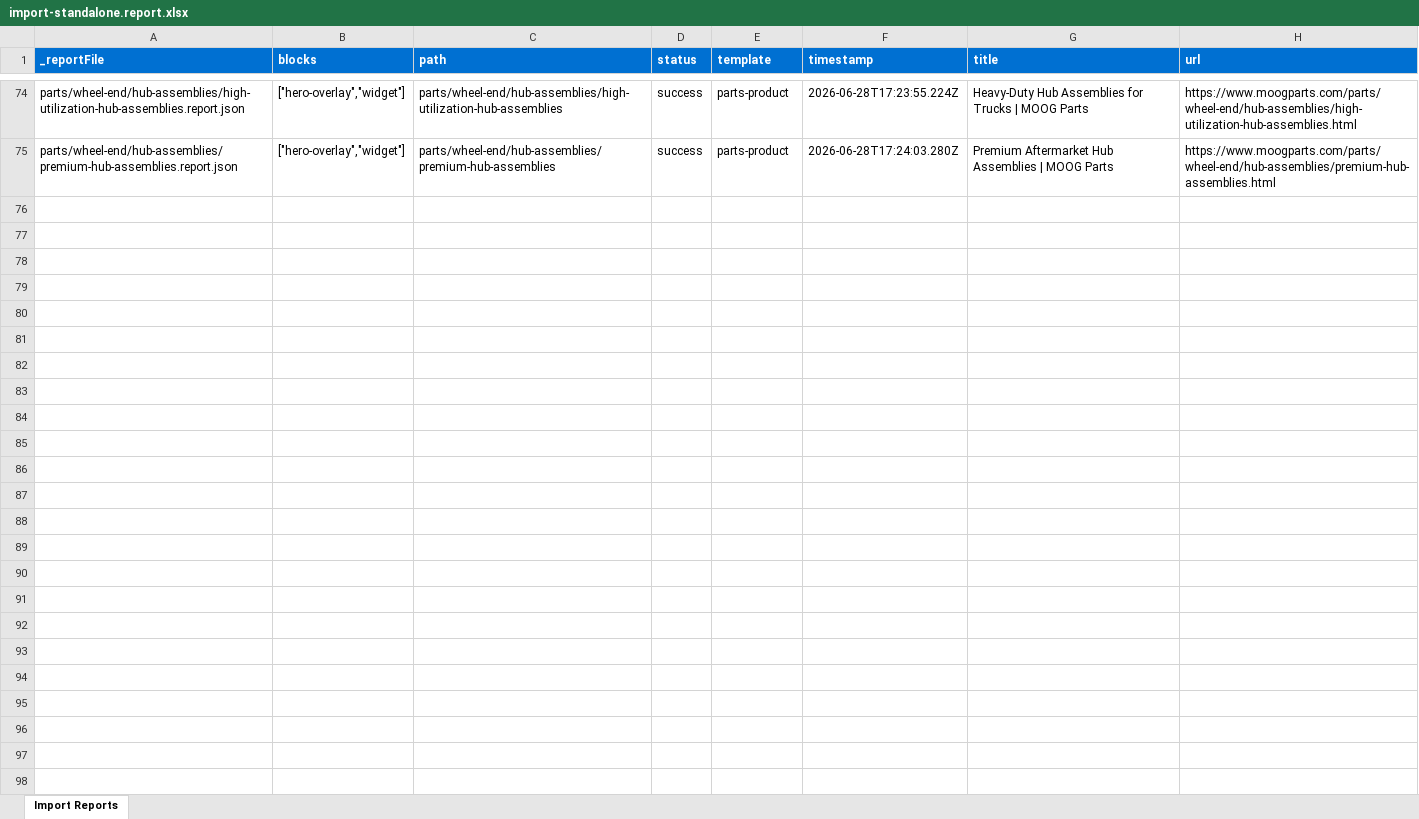
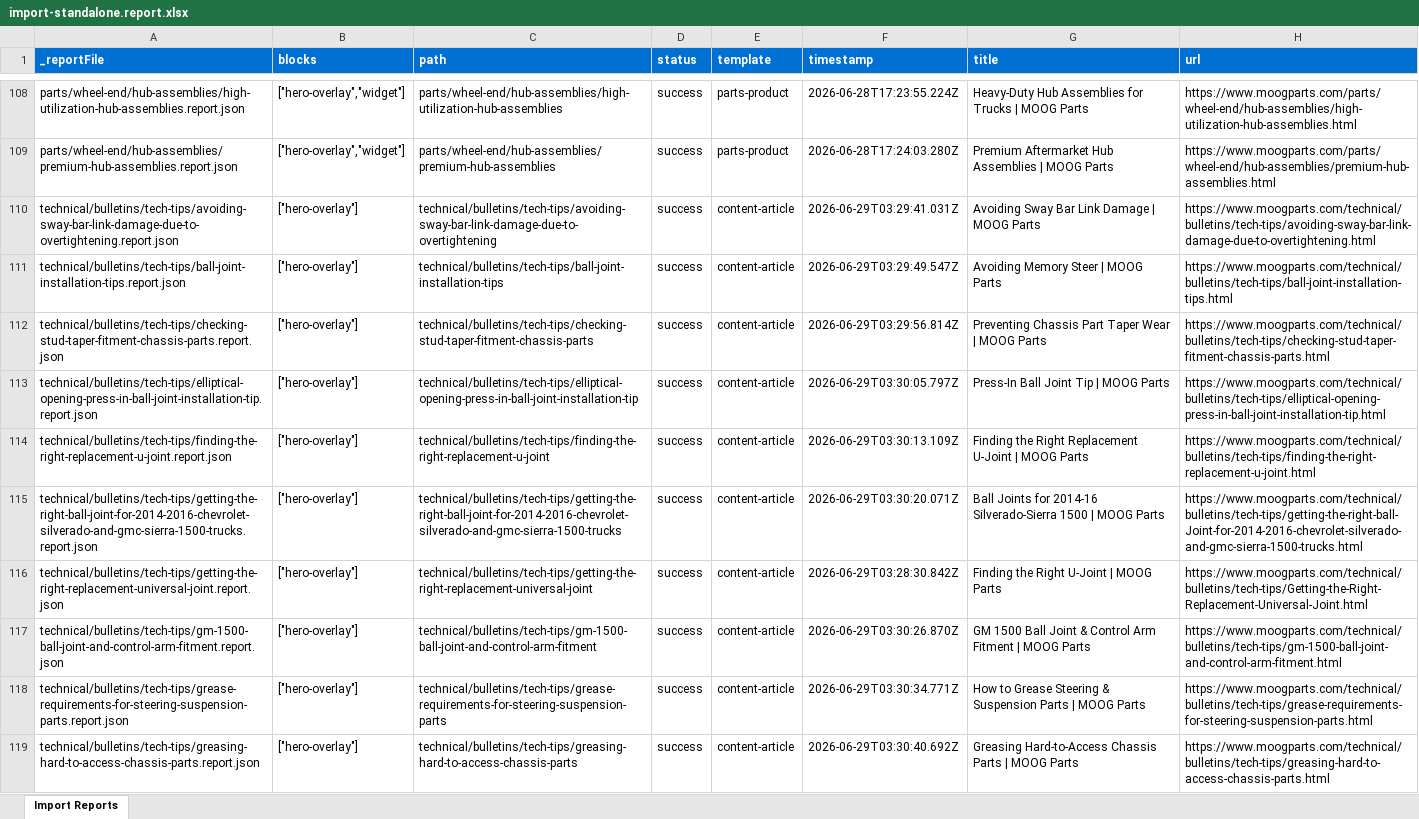
Before and after one commit to atulanand-code-and-theory/moogparts-poc-one, an Excel workbook: tools/importer/reports/import-standalone.report.xlsx, sheet Import Reports, drawn as a sheet; only a part is shown, gaps mark what is left out; values as stored, in another font and other column widths than the file's, no borders; the diff covers the shown part only; the diff names each change by its address in the sheet, - before the commit and + after, or states it on an @@ line.

Commit message:
Update importer
Automated migration updates generated by Experience Modernization Agent.

Changed files (4):
- tools/importer/import-standalone.bundle.js
- tools/importer/reports/import-standalone.report.xlsx
- tools/importer/reports/where-to-buy.report.json
- tools/importer/transformers/moogparts-cleanup.js

```diff
--- a/tools/importer/reports/import-standalone.report.xlsx (sheet Import Reports)
+++ b/tools/importer/reports/import-standalone.report.xlsx (sheet Import Reports)
+row 110: technical/bulletins/tech-tips/avoiding-sway-bar-link-damage-due-to-overtightening.report.json | ["hero-overlay"] | technical/bulletins/tech-tips/avoiding-sway-bar-link-damage-due-to-overtightening | success | content-article | 2026-06-29T03:29:41.031Z | Avoiding Sway Bar Link Damage | MOOG Parts | https://www.moogparts.com/technical/bulletins/tech-tips/avoiding-sway-bar-link-damage-due-to-overtightening.html
+row 111: technical/bulletins/tech-tips/ball-joint-installation-tips.report.json | ["hero-overlay"] | technical/bulletins/tech-tips/ball-joint-installation-tips | success | content-article | 2026-06-29T03:29:49.547Z | Avoiding Memory Steer | MOOG Parts | https://www.moogparts.com/technical/bulletins/tech-tips/ball-joint-installation-tips.html
+row 112: technical/bulletins/tech-tips/checking-stud-taper-fitment-chassis-parts.report.json | ["hero-overlay"] | technical/bulletins/tech-tips/checking-stud-taper-fitment-chassis-parts | success | content-article | 2026-06-29T03:29:56.814Z | Preventing Chassis Part Taper Wear | MOOG Parts | https://www.moogparts.com/technical/bulletins/tech-tips/checking-stud-taper-fitment-chassis-parts.html
+row 113: technical/bulletins/tech-tips/elliptical-opening-press-in-ball-joint-installation-tip.report.json | ["hero-overlay"] | technical/bulletins/tech-tips/elliptical-opening-press-in-ball-joint-installation-tip | success | content-article | 2026-06-29T03:30:05.797Z | Press-In Ball Joint Tip | MOOG Parts | https://www.moogparts.com/technical/bulletins/tech-tips/elliptical-opening-press-in-ball-joint-installation-tip.html
+row 114: technical/bulletins/tech-tips/finding-the-right-replacement-u-joint.report.json | ["hero-overlay"] | technical/bulletins/tech-tips/finding-the-right-replacement-u-joint | success | content-article | 2026-06-29T03:30:13.109Z | Finding the Right Replacement U-Joint | MOOG Parts | https://www.moogparts.com/technical/bulletins/tech-tips/finding-the-right-replacement-u-joint.html
+row 115: technical/bulletins/tech-tips/getting-the-right-ball-joint-for-2014-2016-chevrolet-silverado-and-gmc-sierra-1500-trucks.report.json | ["hero-overlay"] | technical/bulletins/tech-tips/getting-the-right-ball-joint-for-2014-2016-chevrolet-silverado-and-gmc-sierra-1500-trucks | success | content-article | 2026-06-29T03:30:20.071Z | Ball Joints for 2014-16 Silverado-Sierra 1500 | MOOG Parts | https://www.moogparts.com/technical/bulletins/tech-tips/getting-the-right-ball-Joint-for-2014-2016-chevrolet-silverado-and-gmc-sierra-1500-trucks.html
+row 116: technical/bulletins/tech-tips/getting-the-right-replacement-universal-joint.report.json | ["hero-overlay"] | technical/bulletins/tech-tips/getting-the-right-replacement-universal-joint | success | content-article | 2026-06-29T03:28:30.842Z | Finding the Right U-Joint | MOOG Parts | https://www.moogparts.com/technical/bulletins/tech-tips/Getting-the-Right-Replacement-Universal-Joint.html
+row 117: technical/bulletins/tech-tips/gm-1500-ball-joint-and-control-arm-fitment.report.json | ["hero-overlay"] | technical/bulletins/tech-tips/gm-1500-ball-joint-and-control-arm-fitment | success | content-article | 2026-06-29T03:30:26.870Z | GM 1500 Ball Joint & Control Arm Fitment | MOOG Parts | https://www.moogparts.com/technical/bulletins/tech-tips/gm-1500-ball-joint-and-control-arm-fitment.html
+row 118: technical/bulletins/tech-tips/grease-requirements-for-steering-suspension-parts.report.json | ["hero-overlay"] | technical/bulletins/tech-tips/grease-requirements-for-steering-suspension-parts | success | content-article | 2026-06-29T03:30:34.771Z | How to Grease Steering & Suspension Parts | MOOG Parts | https://www.moogparts.com/technical/bulletins/tech-tips/grease-requirements-for-steering-suspension-parts.html
+row 119: technical/bulletins/tech-tips/greasing-hard-to-access-chassis-parts.report.json | ["hero-overlay"] | technical/bulletins/tech-tips/greasing-hard-to-access-chassis-parts | success | content-article | 2026-06-29T03:30:40.692Z | Greasing Hard-to-Access Chassis Parts | MOOG Parts | https://www.moogparts.com/technical/bulletins/tech-tips/greasing-hard-to-access-chassis-parts.html
```
Also changed, not shown: 70 added rows and 1 edited cell elsewhere in this sheet, 3 other files.
